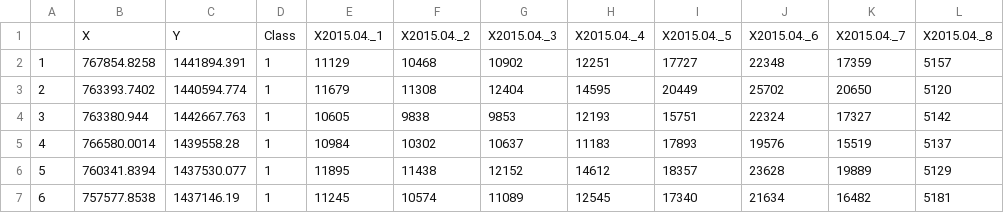
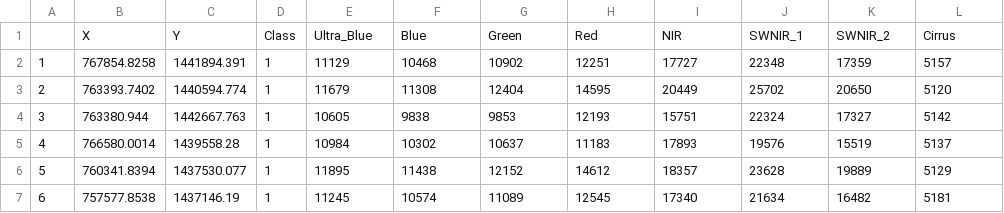
Before and after one commit to DJaySathe/Multi-temporal-satellite-images-Classification, a CSV file: TrainingData/Corrected Data/ValidationData-2016-03-20.csv, drawn as a sheet; only a part is shown; removed rows and columns are numbered as before the commit, all else as after; the diff names each change by its address in the sheet, - before the commit and + after, or states it on an @@ line.

```diff
--- a/TrainingData/Corrected Data/ValidationData-2016-03-20.csv
+++ b/TrainingData/Corrected Data/ValidationData-2016-03-20.csv
-row 1:  | X | Y | Class | X2015.04._1 | X2015.04._2 | X2015.04._3 | X2015.04._4 | X2015.04._5 | X2015.04._6 | X2015.04._7 | X2015.04._8
+row 1:  | X | Y | Class | Ultra_Blue | Blue | Green | Red | NIR | SWNIR_1 | SWNIR_2 | Cirrus
```
Also changed, not shown: TrainingData/Corrected Data/ValidationData-2016-01-16.csv, 7 other files.
